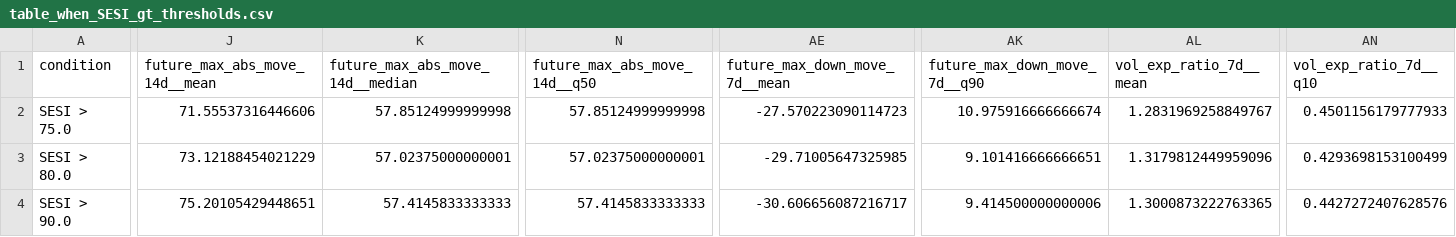
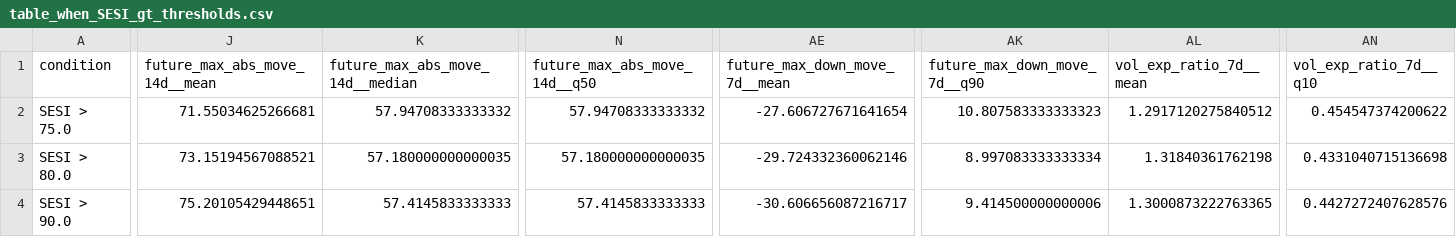
Before and after one commit to getparagua/paragua-sesi, a CSV file: assets/validation/table_when_SESI_gt_thresholds.csv, drawn as a sheet; only a part is shown, gaps mark what is left out; the diff covers the shown part only; the diff names each change by its address in the sheet, - before the commit and + after, or states it on an @@ line.

```diff
--- a/assets/validation/table_when_SESI_gt_thresholds.csv
+++ b/assets/validation/table_when_SESI_gt_thresholds.csv
-J2 (future_max_abs_move_14d__mean): 71.55537316446606
+J2 (future_max_abs_move_14d__mean): 71.55034625266681
-K2 (future_max_abs_move_14d__median): 57.85124999999998
+K2 (future_max_abs_move_14d__median): 57.94708333333332
-N2 (future_max_abs_move_14d__q50): 57.85124999999998
+N2 (future_max_abs_move_14d__q50): 57.94708333333332
-AE2 (future_max_down_move_7d__mean): -27.570223090114723
+AE2 (future_max_down_move_7d__mean): -27.606727671641654
-AK2 (future_max_down_move_7d__q90): 10.975916666666674
+AK2 (future_max_down_move_7d__q90): 10.807583333333323
-AL2 (vol_exp_ratio_7d__mean): 1.2831969258849767
+AL2 (vol_exp_ratio_7d__mean): 1.2917120275840512
-AN2 (vol_exp_ratio_7d__q10): 0.4501156179777933
+AN2 (vol_exp_ratio_7d__q10): 0.454547374200622
-J3 (future_max_abs_move_14d__mean): 73.12188454021229
+J3 (future_max_abs_move_14d__mean): 73.15194567088521
-K3 (future_max_abs_move_14d__median): 57.02375000000001
+K3 (future_max_abs_move_14d__median): 57.180000000000035
-N3 (future_max_abs_move_14d__q50): 57.02375000000001
+N3 (future_max_abs_move_14d__q50): 57.180000000000035
-AE3 (future_max_down_move_7d__mean): -29.71005647325985
+AE3 (future_max_down_move_7d__mean): -29.724332360062146
-AK3 (future_max_down_move_7d__q90): 9.101416666666651
+AK3 (future_max_down_move_7d__q90): 8.997083333333334
-AL3 (vol_exp_ratio_7d__mean): 1.3179812449959096
+AL3 (vol_exp_ratio_7d__mean): 1.31840361762198
-AN3 (vol_exp_ratio_7d__q10): 0.4293698153100499
+AN3 (vol_exp_ratio_7d__q10): 0.4331040715136698
```
Also changed, not shown: 50 edited cells elsewhere in this file, assets/validation/lead_lag_corr_SESI_vs_vol7d.csv, assets/validation/quadrants_summary.csv, 6 other files.
